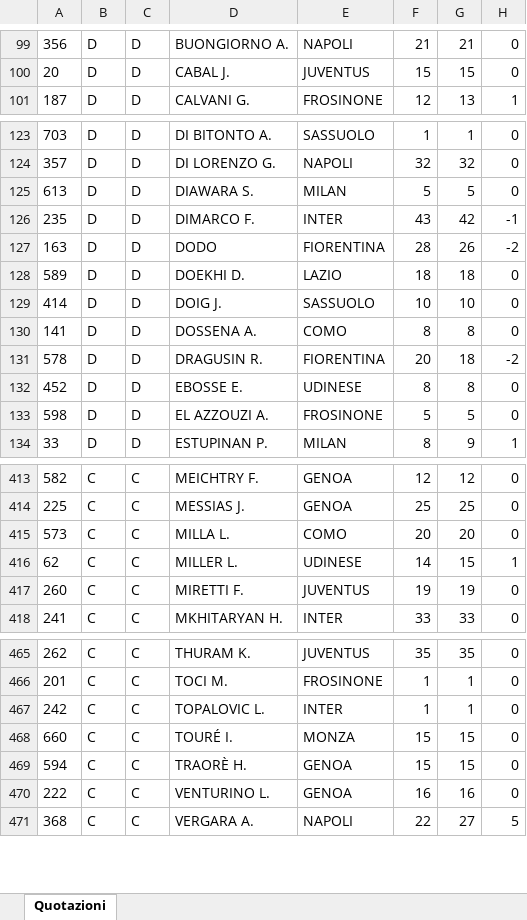
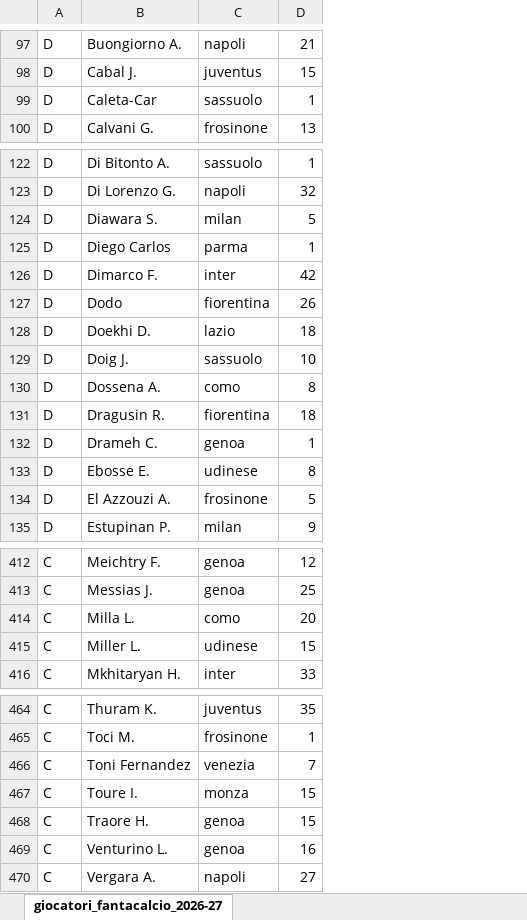
Before and after one commit to lucianominniagic/erfantacalcio, an Excel workbook: public/docs/QuotazioniExcel26-27.xlsx, sheet giocatori_fantacalcio_2026-27, drawn as a sheet; only a part is shown, gaps mark what is left out; values as stored, in another font and other column widths than the file's, no borders; removed rows and columns are numbered as before the commit, all else as after; the diff covers the shown part only; the diff names each change by its address in the sheet, - before the commit and + after, or states it on an @@ line.

Commit message:
Update QuotazioniExcel26-27.xlsx with new data

```diff
--- a/public/docs/QuotazioniExcel26-27.xlsx (sheet giocatori_fantacalcio_2026-27)
+++ b/public/docs/QuotazioniExcel26-27.xlsx (sheet giocatori_fantacalcio_2026-27)
-sheet tab: Quotazioni
+sheet tab: giocatori_fantacalcio_2026-27
-column A, rows 99-101: 356 | 20 | 187; rows 123-134: 703 | 357 | 613 | 235 | 163 | 589 | 414 | 141 | 578 | 452 | 598 | 33; rows 413-416: 582 | 225 | 573 | 62; row 418: 241; rows 465-466: 262 | 201; rows 468-471: 660 | 594 | 222 | 368
-column C, rows 99-101: all D; rows 123-134: all D; rows 413-416: all C; row 418: C; rows 465-466: C | C; rows 468-471: all C
-column D, rows 99-101: BUONGIORNO A. | CABAL J. | CALVANI G.; rows 123-134: DI BITONTO A. | DI LORENZO G. | DIAWARA S. | DIMARCO F. | DODO | DOEKHI D. | DOIG J. | DOSSENA A. | DRAGUSIN R. | EBOSSE E. | EL AZZOUZI A. | ESTUPINAN P.; rows 413-416: MEICHTRY F. | MESSIAS J. | MILLA L. | MILLER L.; row 418: MKHITARYAN H.; rows 465-466: THURAM K. | TOCI M.; rows 468-471: TOURÉ I. | TRAORÈ H. | VENTURINO L. | VERGARA A.
-column E, rows 99-101: NAPOLI | JUVENTUS | FROSINONE; rows 123-134: SASSUOLO | NAPOLI | MILAN | INTER | FIORENTINA | LAZIO | SASSUOLO | COMO | FIORENTINA | UDINESE | FROSINONE | MILAN; rows 413-416: GENOA | GENOA | COMO | UDINESE; row 418: INTER; rows 465-466: JUVENTUS | FROSINONE; rows 468-471: MONZA | GENOA | GENOA | NAPOLI
-column F, rows 99-101: 21 | 15 | 12; rows 123-134: 1 | 32 | 5 | 43 | 28 | 18 | 10 | 8 | 20 | 8 | 5 | 8; rows 413-416: 12 | 25 | 20 | 14; row 418: 33; rows 465-466: 35 | 1; rows 468-471: 15 | 15 | 16 | 22
+column B, rows 97-98: Buongiorno A. | Cabal J.; row 100: Calvani G.; rows 122-124: Di Bitonto A. | Di Lorenzo G. | Diawara S.; rows 126-131: Dimarco F. | Dodo | Doekhi D. | Doig J. | Dossena A. | Dragusin R.; rows 133-135: Ebosse E. | El Azzouzi A. | Estupinan P.; rows 412-416: Meichtry F. | Messias J. | Milla L. | Miller L. | Mkhitaryan H.; rows 464-465: Thuram K. | Toci M.; rows 467-470: Toure I. | Traore H. | Venturino L. | Vergara A.
+column C, rows 97-98: napoli | juventus; row 100: frosinone; rows 122-124: sassuolo | napoli | milan; rows 126-131: inter | fiorentina | lazio | sassuolo | como | fiorentina; rows 133-135: udinese | frosinone | milan; rows 412-416: genoa | genoa | como | udinese | inter; rows 464-465: juventus | frosinone; rows 467-470: monza | genoa | genoa | napoli
-column H, rows 99-101: 0 | 0 | 1; rows 123-134: 0 | 0 | 0 | -1 | -2 | 0 | 0 | 0 | -2 | 0 | 0 | 1; rows 413-416: 0 | 0 | 0 | 1; row 418: 0; rows 465-466: 0 | 0; rows 468-471: 0 | 0 | 0 | 5
+row 99: D | Caleta-Car | sassuolo | 1
+row 125: D | Diego Carlos | parma | 1
+row 132: D | Drameh C. | genoa | 1
-row 417: 260 | C | C | MIRETTI F. | JUVENTUS | 19 | 19 | 0
@@ row 467 moved to row 447: C @@
+row 466: C | Toni Fernandez | venezia | 7
```
Also changed, not shown: 7 added rows, 10 removed rows and 3 moved rows elsewhere in this sheet, 1 other file.
